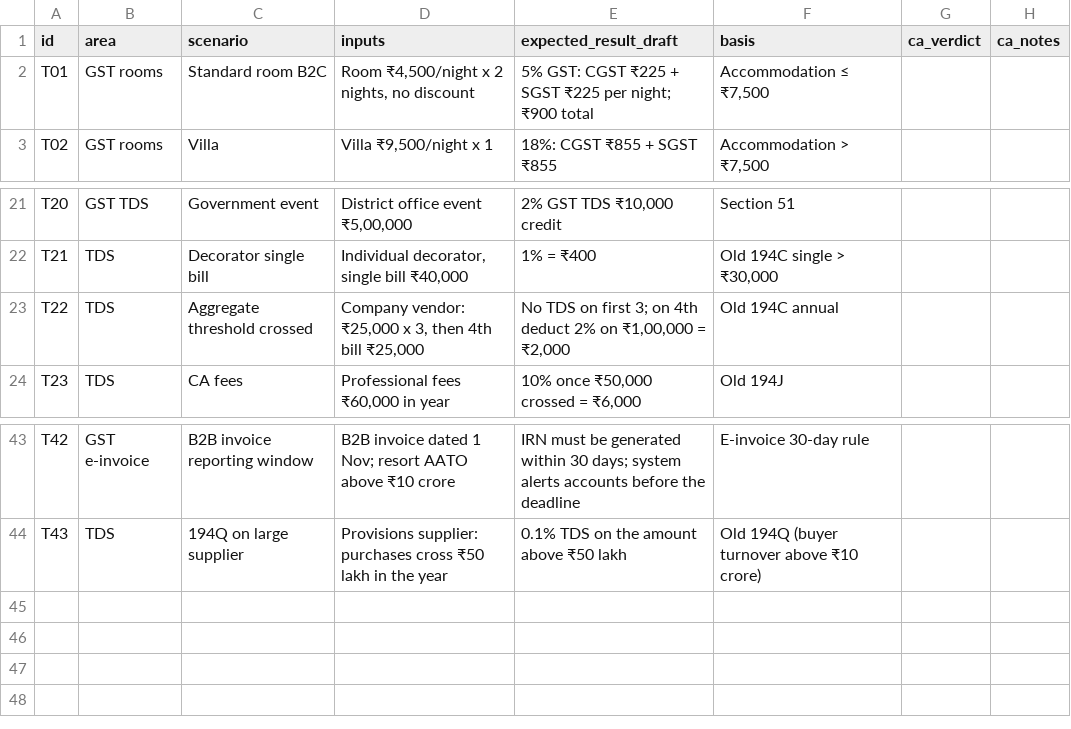
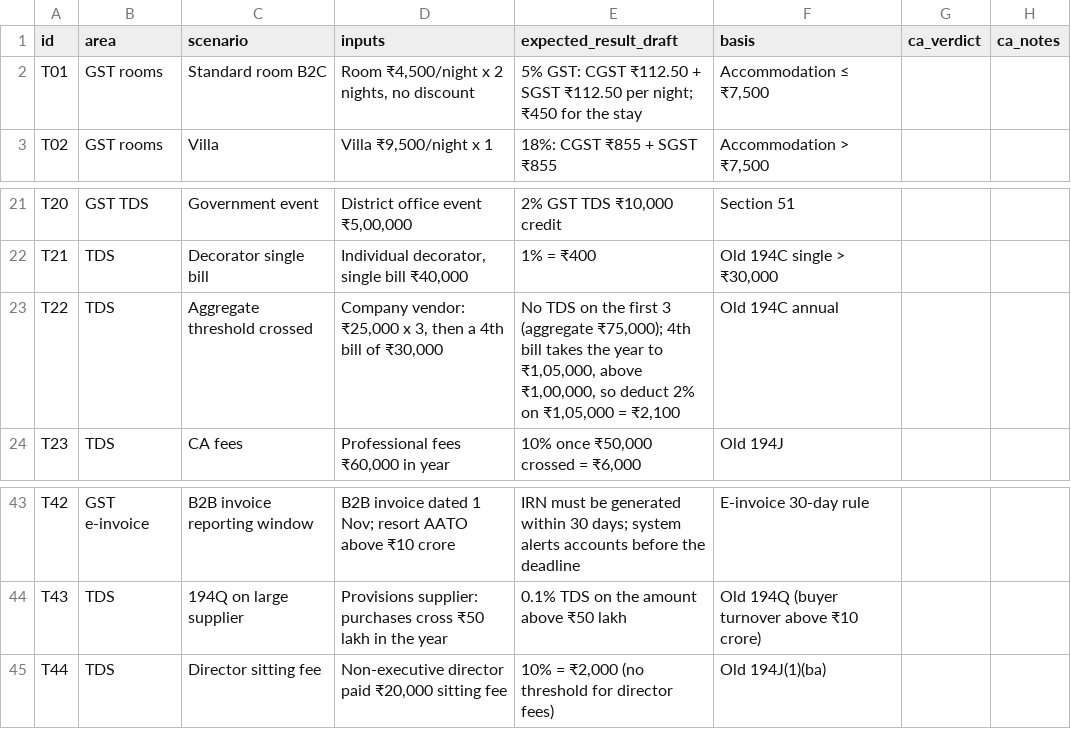
Before and after one commit to abdulkadhersoofi-dot/sathyacommand, a CSV file: packages/tax/config/tax-test-book.csv (was docs/phase-0/tax/tax-test-book.csv), drawn as a sheet; only a part is shown, gaps mark what is left out.

```diff
--- a/docs/phase-0/tax/tax-test-book.csv
+++ b/packages/tax/config/tax-test-book.csv
@@ -1,3 +1,3 @@
 id,area,scenario,inputs,expected_result_draft,basis,ca_verdict,ca_notes
-T01,GST rooms,Standard room B2C,"Room ₹4,500/night x 2 nights, no discount",5% GST: CGST ₹225 + SGST ₹225 per night; ₹900 total,"Accommodation ≤ ₹7,500",,
+T01,GST rooms,Standard room B2C,"Room ₹4,500/night x 2 nights, no discount",5% GST: CGST ₹112.50 + SGST ₹112.50 per night; ₹450 for the stay,"Accommodation ≤ ₹7,500",,
 T02,GST rooms,Villa,"Villa ₹9,500/night x 1",18%: CGST ₹855 + SGST ₹855,"Accommodation > ₹7,500",,
@@ -22,3 +22,3 @@ T20,GST TDS,Government event,"District office event ₹5,00,000","2% GST TDS ₹
 T21,TDS,Decorator single bill,"Individual decorator, single bill ₹40,000",1% = ₹400,"Old 194C single > ₹30,000",,
-T22,TDS,Aggregate threshold crossed,"Company vendor: ₹25,000 x 3, then 4th bill ₹25,000","No TDS on first 3; on 4th deduct 2% on ₹1,00,000 = ₹2,000",Old 194C annual,,
+T22,TDS,Aggregate threshold crossed,"Company vendor: ₹25,000 x 3, then a 4th bill of ₹30,000","No TDS on the first 3 (aggregate ₹75,000); 4th bill takes the year to ₹1,05,000, above ₹1,00,000, so deduct 2% on ₹1,05,000 = ₹2,100",Old 194C annual,,
 T23,TDS,CA fees,"Professional fees ₹60,000 in year","10% once ₹50,000 crossed = ₹6,000",Old 194J,,
@@ -44 +44,2 @@ T42,GST e-invoice,B2B invoice reporting window,B2B invoice dated 1 Nov; resort A
 T43,TDS,194Q on large supplier,Provisions supplier: purchases cross ₹50 lakh in the year,0.1% TDS on the amount above ₹50 lakh,Old 194Q (buyer turnover above ₹10 crore),,
+T44,TDS,Director sitting fee,"Non-executive director paid ₹20,000 sitting fee","10% = ₹2,000 (no threshold for director fees)",Old 194J(1)(ba),,
```
Also changed, not shown: 23 other files.
